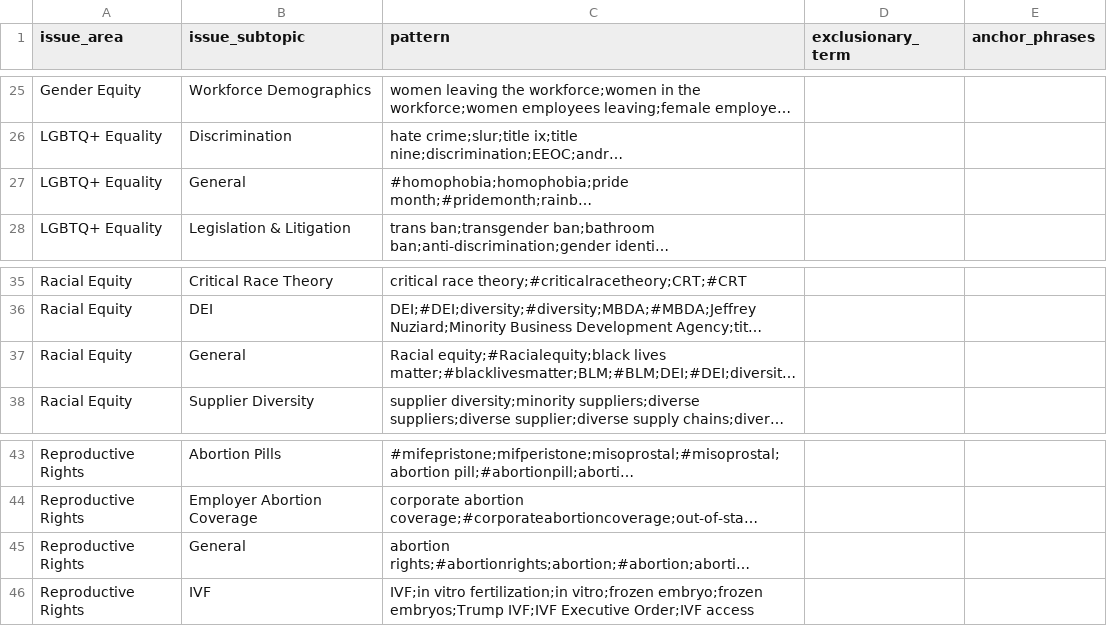
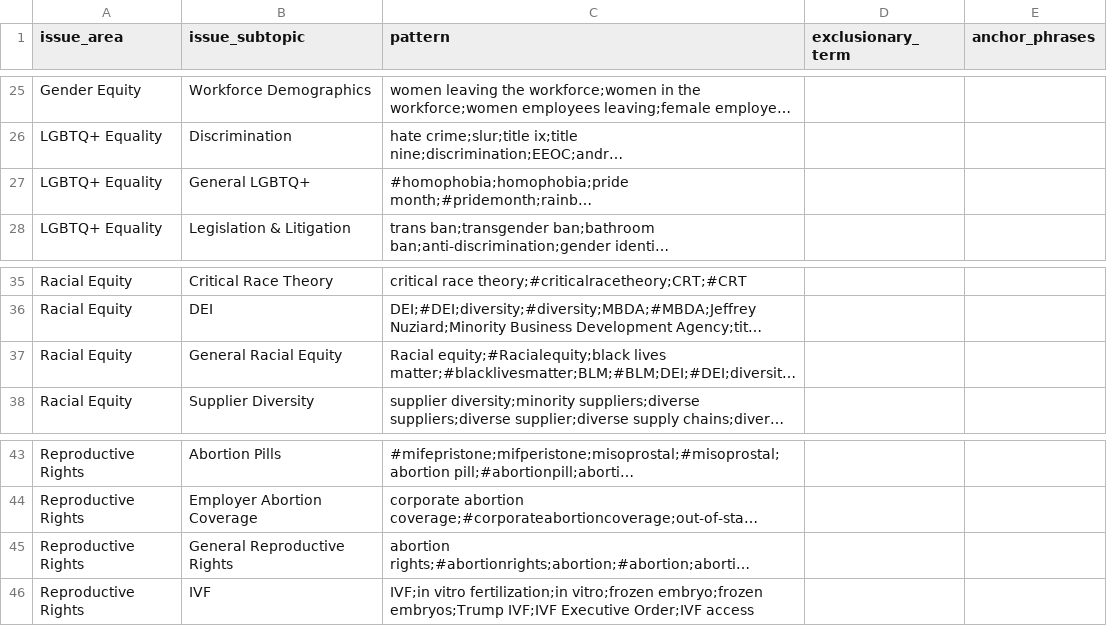
Before and after one commit to krichards-gr/issue-configs, a CSV file: issue_config_inputs_raw.csv, drawn as a sheet; only a part is shown, gaps mark what is left out; long unchanged cells end in …; the diff names each change by its address in the sheet, - before the commit and + after, or states it on an @@ line.

Commit message:
Refactor issue configuration by renaming general categories in the CSV and updating the labeling script to output `issue_subtopics` instead of `detected_topics`.

```diff
--- a/issue_config_inputs_raw.csv
+++ b/issue_config_inputs_raw.csv
-B27 (issue_subtopic): General
+B27 (issue_subtopic): General LGBTQ+
-B37 (issue_subtopic): General
+B37 (issue_subtopic): General Racial Equity
-B45 (issue_subtopic): General
+B45 (issue_subtopic): General Reproductive Rights
```
Also changed, not shown: outputs/test_data_topic_labeled_20260205.csv, 1 other file.
